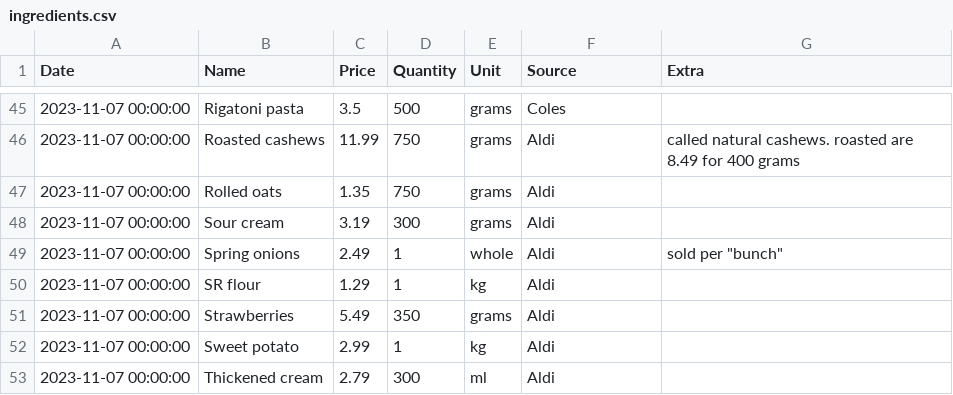
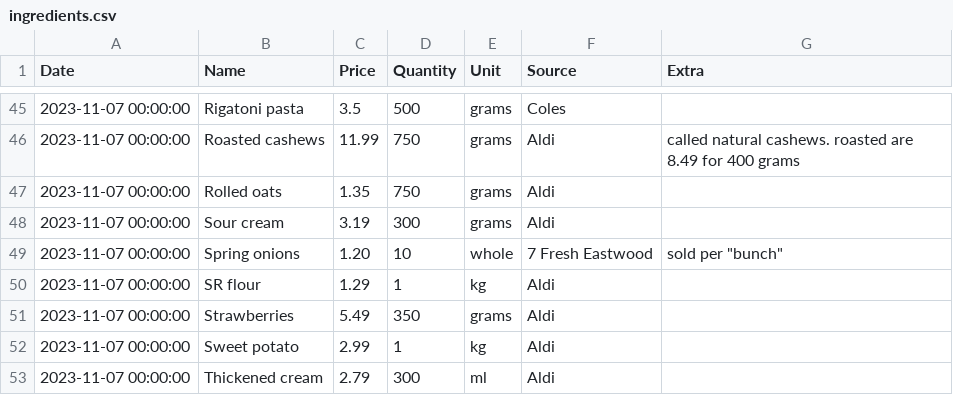
Before and after one commit to alexander-russell/recipes, a CSV file: ingredients.csv, drawn as a sheet; only a part is shown, gaps mark what is left out.

```diff
--- a/ingredients.csv
+++ b/ingredients.csv
@@ -48,3 +48,3 @@ Date,Name,Price,Quantity,Unit,Source,Extra
 2023-11-07 00:00:00,Sour cream,3.19,300,grams,Aldi,
-2023-11-07 00:00:00,Spring onions,2.49,1,whole,Aldi,"sold per ""bunch"""
+2023-11-07 00:00:00,Spring onions,1.20,10,whole,7 Fresh Eastwood,"sold per ""bunch"""
 2023-11-07 00:00:00,SR flour,1.29,1,kg,Aldi,
```
Also changed, not shown: 3 other files.
